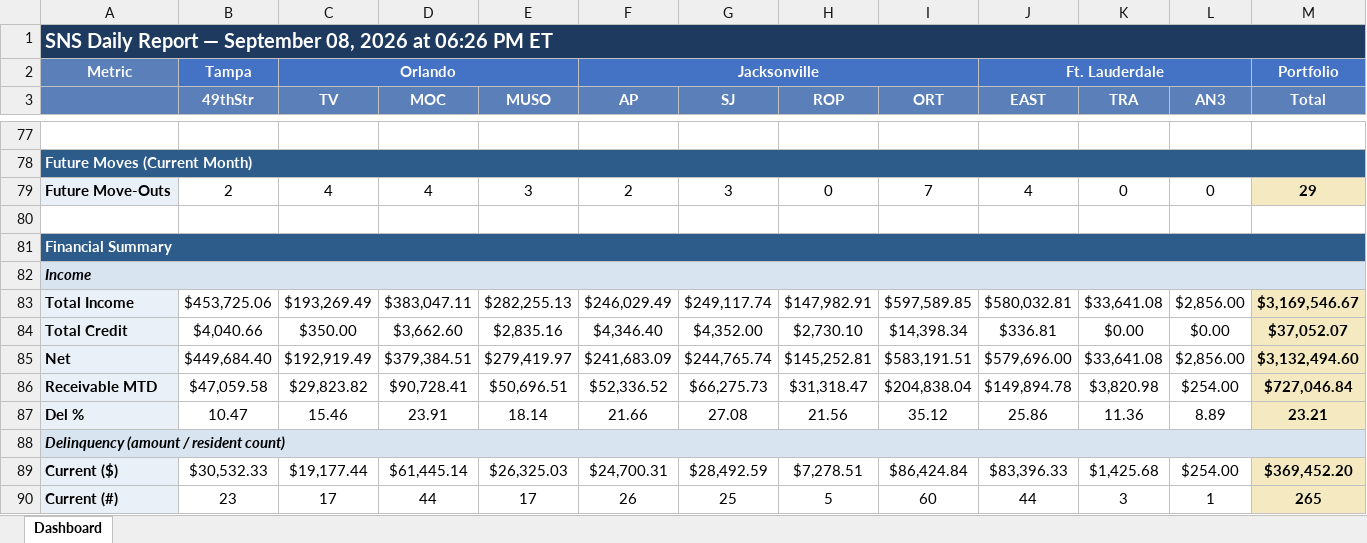
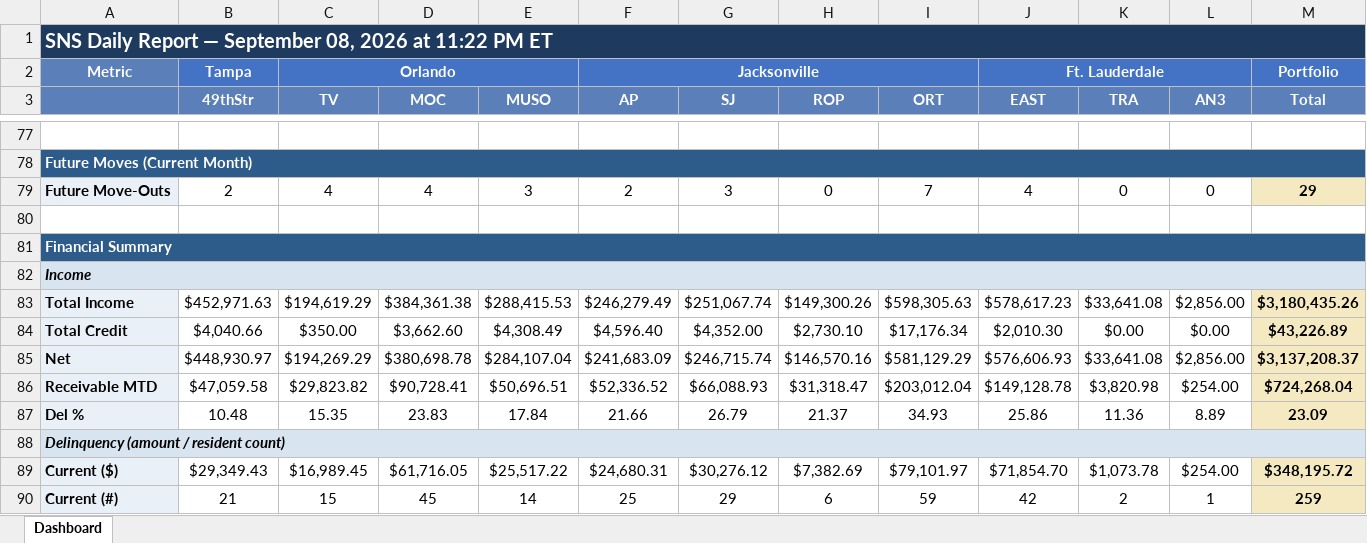
Before and after one commit to ymi-flowing/sns-daily-report, an Excel workbook: dashboard.xlsx, sheet Dashboard, drawn as a sheet; only a part is shown, gaps mark what is left out; values as stored, in another font and other column widths than the file's, no borders; removed rows and columns are numbered as before the commit, all else as after; the diff covers the shown part only; the diff names each change by its address in the sheet, - before the commit and + after, or states it on an @@ line.

```diff
--- a/dashboard.xlsx (sheet Dashboard)
+++ b/dashboard.xlsx (sheet Dashboard)
-A1: …2026 at 06:26 PM ET
+A1: …2026 at 11:22 PM ET
-row 83: Total Income | $453,725.06 | $193,269.49 | $383,047.11 | $282,255.13 | $246,029.49 | $249,117.74 | $147,982.91 | $597,589.85 | $580,032.81 | $33,641.08 | $2,856.00 | $3,169,546.67
+row 83: Total Income | $452,971.63 | $194,619.29 | $384,361.38 | $288,415.53 | $246,279.49 | $251,067.74 | $149,300.26 | $598,305.63 | $578,617.23 | $33,641.08 | $2,856.00 | $3,180,435.26
-E84 (MUSO): $2,835.16
+E84 (MUSO): $4,308.49
-F84 (AP): $4,346.40
+F84 (AP): $4,596.40
-I84 (ORT): $14,398.34
+I84 (ORT): $17,176.34
-J84 (EAST): $336.81
+J84 (EAST): $2,010.30
-M84 (Total): $37,052.07
+M84 (Total): $43,226.89
-B85 (49thStr): $449,684.40
+B85 (49thStr): $448,930.97
-C85 (TV): $192,919.49
+C85 (TV): $194,269.29
-D85 (MOC): $379,384.51
+D85 (MOC): $380,698.78
-E85 (MUSO): $279,419.97
+E85 (MUSO): $284,107.04
-G85 (SJ): $244,765.74
+G85 (SJ): $246,715.74
-H85 (ROP): $145,252.81
+H85 (ROP): $146,570.16
-I85 (ORT): $583,191.51
+I85 (ORT): $581,129.29
-J85 (EAST): $579,696.00
+J85 (EAST): $576,606.93
-M85 (Total): $3,132,494.60
+M85 (Total): $3,137,208.37
-G86 (SJ): $66,275.73
+G86 (SJ): $66,088.93
-I86 (ORT): $204,838.04
+I86 (ORT): $203,012.04
-J86 (EAST): $149,894.78
+J86 (EAST): $149,128.78
-M86 (Total): $727,046.84
+M86 (Total): $724,268.04
-B87 (49thStr): 10.47
+B87 (49thStr): 10.48
-C87 (TV): 15.46
+C87 (TV): 15.35
-D87 (MOC): 23.91
+D87 (MOC): 23.83
-E87 (MUSO): 18.14
+E87 (MUSO): 17.84
-G87 (SJ): 27.08
+G87 (SJ): 26.79
-H87 (ROP): 21.56
+H87 (ROP): 21.37
-I87 (ORT): 35.12
+I87 (ORT): 34.93
-M87 (Total): 23.21
+M87 (Total): 23.09
-row 89: Current ($) | $30,532.33 | $19,177.44 | $61,445.14 | $26,325.03 | $24,700.31 | $28,492.59 | $7,278.51 | $86,424.84 | $83,396.33 | $1,425.68 | $254.00 | $369,452.20
-row 90: Current (#) | 23 | 17 | 44 | 17 | 26 | 25 | 5 | 60 | 44 | 3 | 1 | 265
+row 89: Current ($) | $29,349.43 | $16,989.45 | $61,716.05 | $25,517.22 | $24,680.31 | $30,276.12 | $7,382.69 | $79,101.97 | $71,854.70 | $1,073.78 | $254.00 | $348,195.72
+row 90: Current (#) | 21 | 15 | 45 | 14 | 25 | 29 | 6 | 59 | 42 | 2 | 1 | 259
```
Also changed, not shown: 3 added rows, 3 removed rows and 73 edited cells elsewhere in this sheet, 1 other file.
